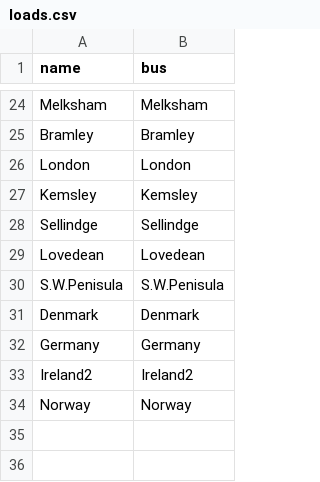
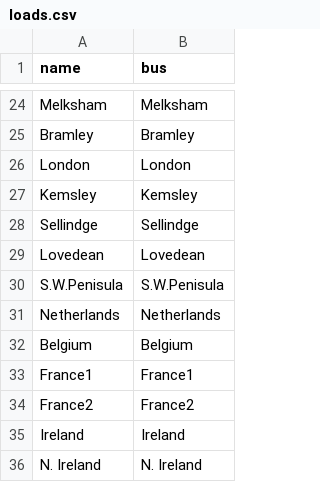
Before and after one commit to marta-uoe/PyPSA-GB-datacentres, a CSV file: PyPSA-GB/LOPF_data/loads.csv, drawn as a sheet; only a part is shown, gaps mark what is left out.

```diff
--- a/PyPSA-GB/LOPF_data/loads.csv
+++ b/PyPSA-GB/LOPF_data/loads.csv
@@ -30,5 +30,7 @@ Lovedean,Lovedean
 S.W.Penisula,S.W.Penisula
-Denmark,Denmark
-Germany,Germany
-Ireland2,Ireland2
-Norway,Norway
+Netherlands,Netherlands
+Belgium,Belgium
+France1,France1
+France2,France2
+Ireland,Ireland
+N. Ireland,N. Ireland
```
Also changed, not shown: PyPSA-GB/LOPF_data/buses.csv, 30 other files.
